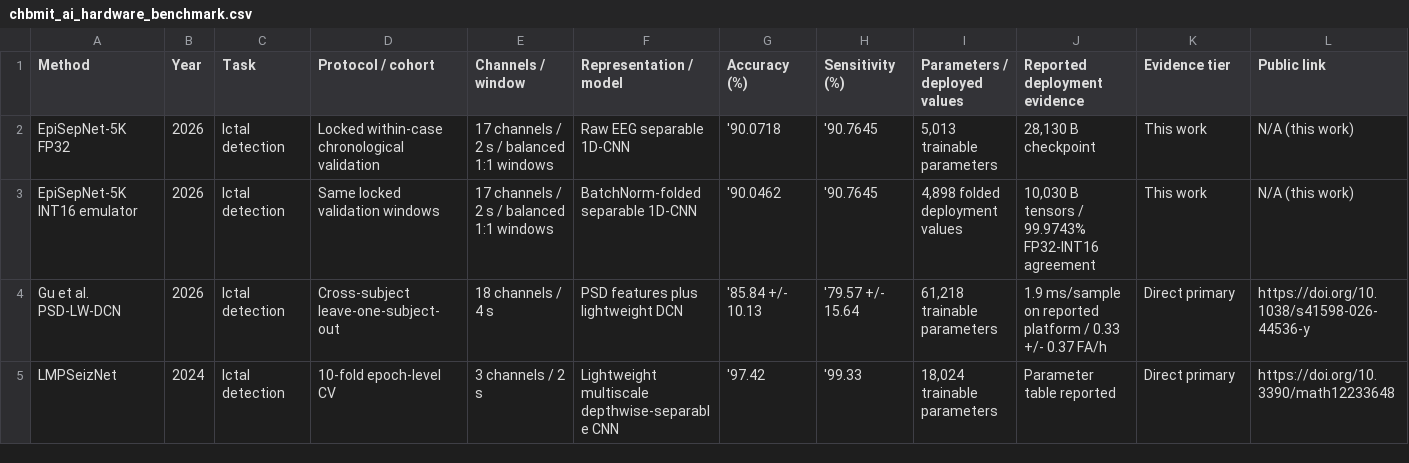
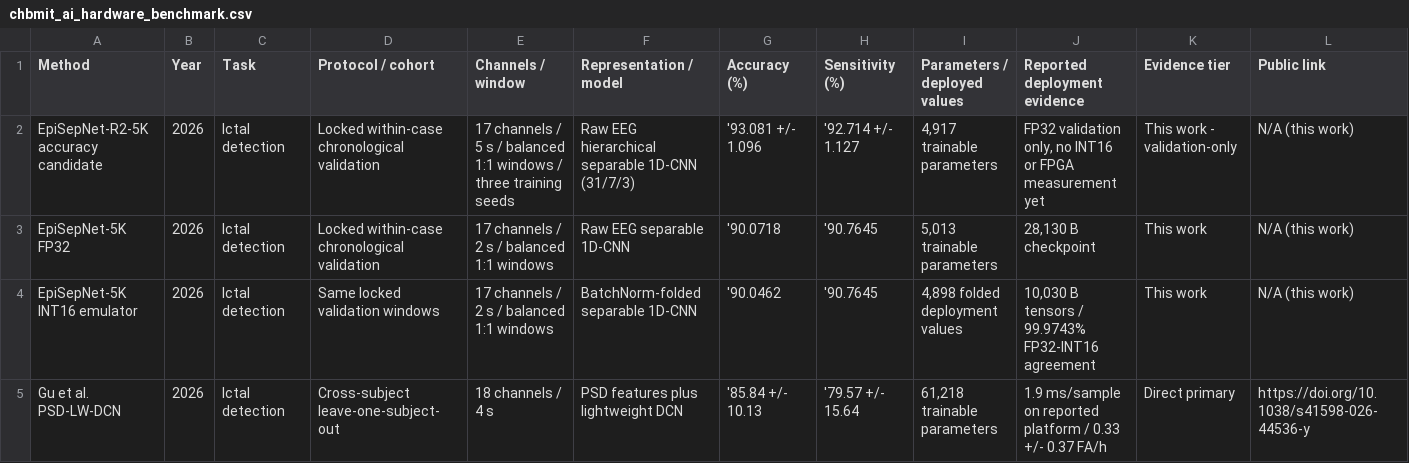
Before and after one commit to Manhzzax/1D-CNN-Accelerator-for-EEG_Detection, a CSV file: AI_train_model/benchmarks/chbmit_ai_hardware_benchmark.csv, drawn as a sheet; only a part is shown; the shorter side is filled out with more unchanged rows; rows hold the shown columns only; the diff names each change by its address in the sheet, - before the commit and + after, or states it on an @@ line.

```diff
--- a/AI_train_model/benchmarks/chbmit_ai_hardware_benchmark.csv
+++ b/AI_train_model/benchmarks/chbmit_ai_hardware_benchmark.csv
+row 2: EpiSepNet-R2-5K accuracy candidate | 2026 | Ictal detection | Locked within-case chronological validation | 17 channels / 5 s / balanced 1:1 windows / three training seeds | Raw EEG hierarchical separable 1D-CNN (31/7/3) | '93.081 +/- 1.096 | '92.714 +/- 1.127 | 4,917 trainable parameters | FP32 validation only, no INT16 or FPGA measurement yet | This work - validation-only | N/A (this work)
```
Also changed, not shown: 6 other files.
